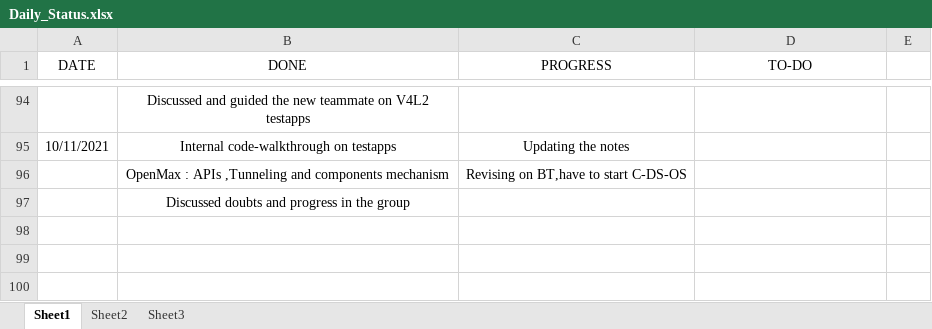
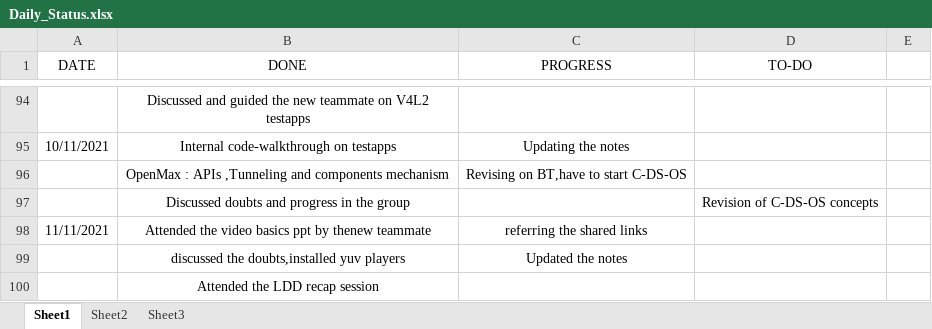
Before and after one commit to hegdeakshaythundersoft/TSHtraining, an Excel workbook: Daily_Status.xlsx, sheet Sheet1, drawn as a sheet; only a part is shown, gaps mark what is left out; values as stored, in another font and other column widths than the file's, no borders; addresses are those after the commit; the diff names each change by its address in the sheet, - before the commit and + after, or states it on an @@ line.

Commit message:
Nov 11th - Status

```diff
--- a/Daily_Status.xlsx (sheet Sheet1)
+++ b/Daily_Status.xlsx (sheet Sheet1)
+row 97:  | Discussed doubts and progress in the group |  | Revision of C-DS-OS concepts
+row 98: 11/11/2021 | Attended the video basics ppt by thenew teammate | referring the shared links
+row 99:  | discussed the doubts,installed yuv players | Updated the notes
-B100 (DONE): Discussed doubts and progress in the group
+B100 (DONE): Attended the LDD recap session
```
